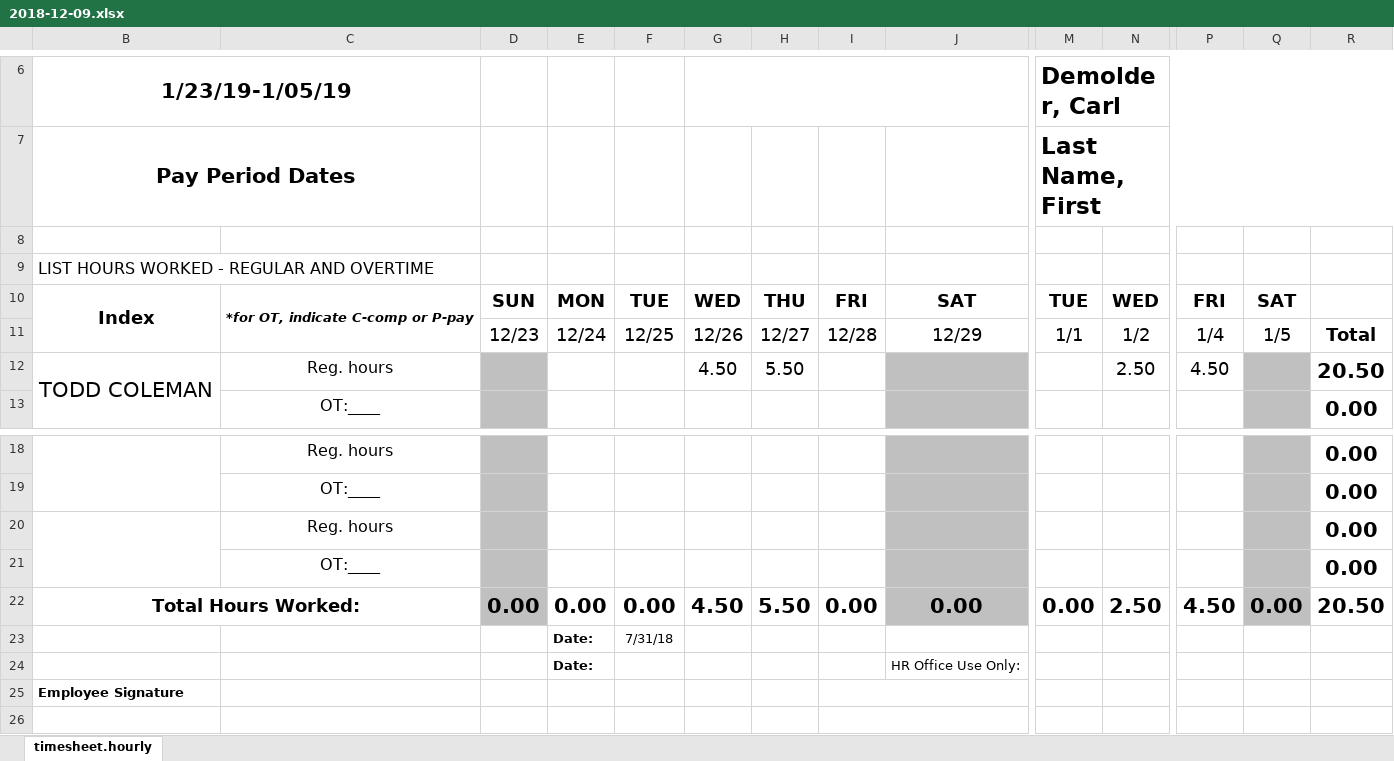
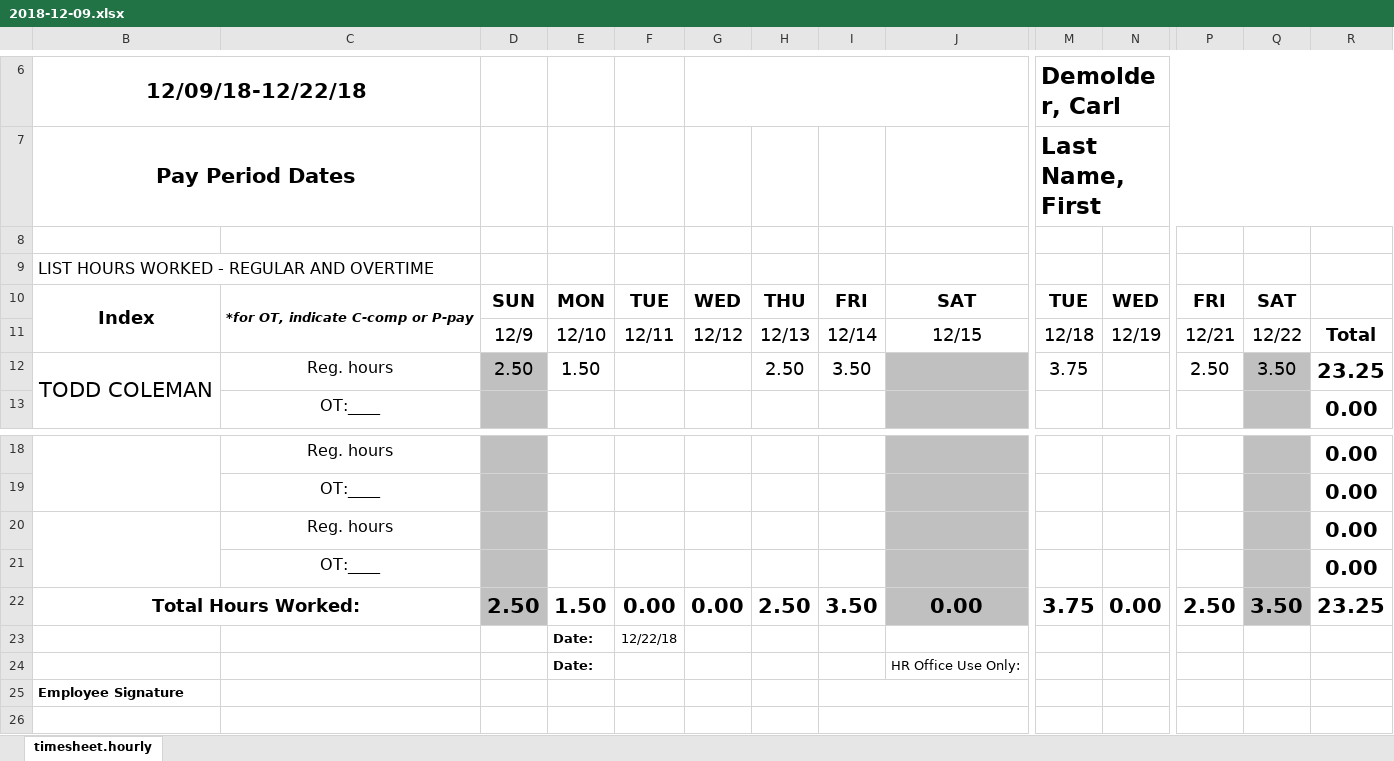
Before and after one commit to CarlDemolder/Coleman-Nordic-Butterfly, an Excel workbook: Timesheets/2018-12-09.xlsx, sheet timesheet.hourly, drawn as a sheet; only a part is shown, gaps mark what is left out; values as stored, in another font and other column widths than the file's, no borders; charts and pictures not drawn; removed rows and columns are numbered as before the commit, all else as after; rows hold the shown columns only; the diff names each change by its address in the sheet, - before the commit and + after, or states it on an @@ line.

```diff
--- a/Timesheets/2018-12-09.xlsx (sheet timesheet.hourly)
+++ b/Timesheets/2018-12-09.xlsx (sheet timesheet.hourly)
-B6: 1/23/19-1/05/19
+B6: 12/09/18-12/22/18
-row 11:  |  | 12/23 | 12/24 | 12/25 | 12/26 | 12/27 | 12/28 | 12/29 | 1/1 | 1/2 | 1/4 | 1/5 | Total
-row 12: TODD COLEMAN | Reg. hours |  |  |  | 4.50 | 5.50 |  |  |  | 2.50 | 4.50 |  | 20.50
+row 11:  |  | 12/9 | 12/10 | 12/11 | 12/12 | 12/13 | 12/14 | 12/15 | 12/18 | 12/19 | 12/21 | 12/22 | Total
+row 12: TODD COLEMAN | Reg. hours | 2.50 | 1.50 |  |  | 2.50 | 3.50 |  | 3.75 |  | 2.50 | 3.50 | 23.25
-D22: 0.00
+D22: 2.50
-E22: 0.00
+E22: 1.50
-G22: 4.50
+G22: 0.00
-H22: 5.50
+H22: 2.50
-I22: 0.00
+I22: 3.50
-M22 (Demolder, Carl): 0.00
+M22 (Demolder, Carl): 3.75
-N22: 2.50
+N22: 0.00
-P22: 4.50
+P22: 2.50
-Q22: 0.00
+Q22: 3.50
-R22: 20.50
+R22: 23.25
-F23: 7/31/18
+F23: 12/22/18
```
Also changed, not shown: Timesheets/2018-11-25.xlsx, Timesheets/2018-12-23.xlsx, 37 other files.
